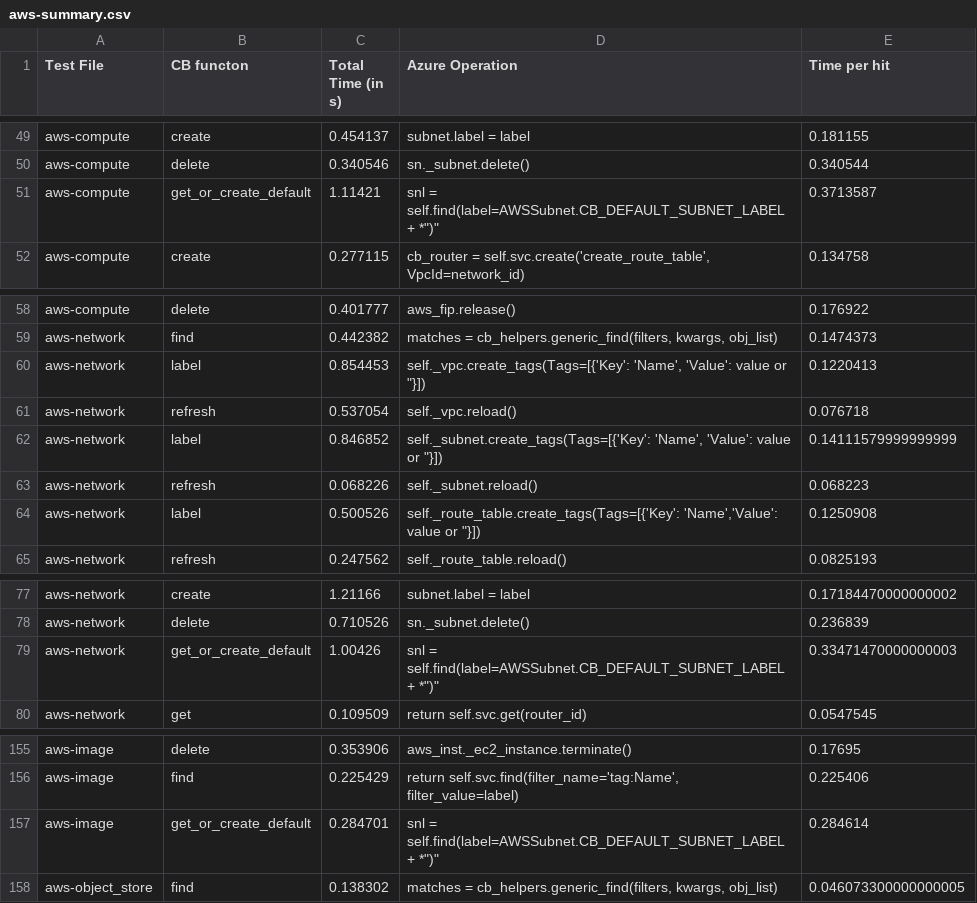
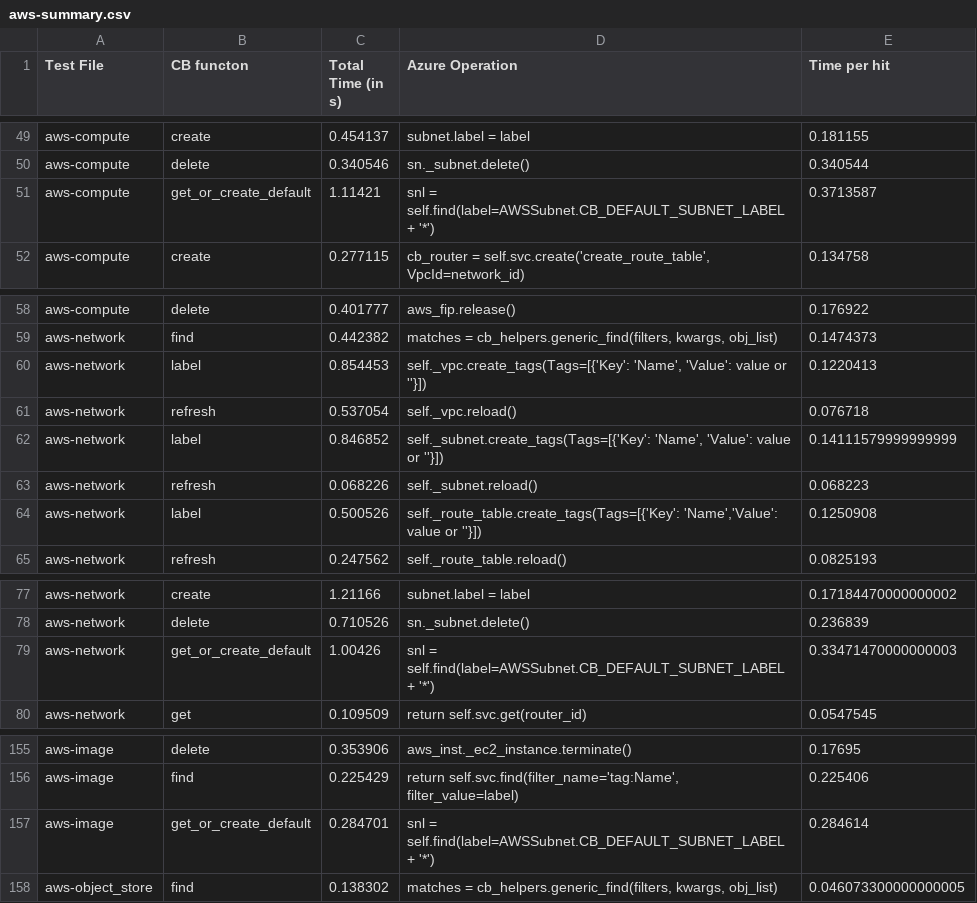
Before and after one commit to CloudVE/cloudbridge, a CSV file: metaresults/aws-summary.csv, drawn as a sheet; only a part is shown, gaps mark what is left out; the diff covers the shown part only.

```diff
--- a/metaresults/aws-summary.csv
+++ b/metaresults/aws-summary.csv
@@ -50,3 +50,3 @@ aws-compute,"create",0.454137,"subnet.label = label",0.181155
 aws-compute,"delete",0.340546,"sn._subnet.delete()",0.340544
-aws-compute,"get_or_create_default",1.11421,"snl = self.find(label=AWSSubnet.CB_DEFAULT_SUBNET_LABEL + "*")",0.3713587
+aws-compute,"get_or_create_default",1.11421,"snl = self.find(label=AWSSubnet.CB_DEFAULT_SUBNET_LABEL + '*')",0.3713587
 aws-compute,"create",0.277115,"cb_router = self.svc.create('create_route_table', VpcId=network_id)",0.134758
@@ -59,7 +59,7 @@ aws-compute,"delete",0.401777,"aws_fip.release()",0.176922
 aws-network,"find",0.442382,"matches = cb_helpers.generic_find(filters, kwargs, obj_list)",0.1474373
-aws-network,"label",0.854453,"self._vpc.create_tags(Tags=[{'Key': 'Name', 'Value': value or ""}])",0.1220413
+aws-network,"label",0.854453,"self._vpc.create_tags(Tags=[{'Key': 'Name', 'Value': value or ''}])",0.1220413
 aws-network,"refresh",0.537054,"self._vpc.reload()",0.076718
-aws-network,"label",0.846852,"self._subnet.create_tags(Tags=[{'Key': 'Name', 'Value': value or ""}])",0.14111579999999999
+aws-network,"label",0.846852,"self._subnet.create_tags(Tags=[{'Key': 'Name', 'Value': value or ''}])",0.14111579999999999
 aws-network,"refresh",0.068226,"self._subnet.reload()",0.068223
-aws-network,"label",0.500526,"self._route_table.create_tags(Tags=[{'Key': 'Name','Value': value or ""}])",0.1250908
+aws-network,"label",0.500526,"self._route_table.create_tags(Tags=[{'Key': 'Name','Value': value or ''}])",0.1250908
 aws-network,"refresh",0.247562,"self._route_table.reload()",0.0825193
@@ -78,3 +78,3 @@ aws-network,"create",1.21166,"subnet.label = label",0.17184470000000002
 aws-network,"delete",0.710526,"sn._subnet.delete()",0.236839
-aws-network,"get_or_create_default",1.00426,"snl = self.find(label=AWSSubnet.CB_DEFAULT_SUBNET_LABEL + "*")",0.33471470000000003
+aws-network,"get_or_create_default",1.00426,"snl = self.find(label=AWSSubnet.CB_DEFAULT_SUBNET_LABEL + '*')",0.33471470000000003
 aws-network,"get",0.109509,"return self.svc.get(router_id)",0.0547545
@@ -156,3 +156,3 @@ aws-image,"delete",0.353906,"aws_inst._ec2_instance.terminate()",0.17695
 aws-image,"find",0.225429,"return self.svc.find(filter_name='tag:Name', filter_value=label)",0.225406
-aws-image,"get_or_create_default",0.284701,"snl = self.find(label=AWSSubnet.CB_DEFAULT_SUBNET_LABEL + "*")",0.284614
+aws-image,"get_or_create_default",0.284701,"snl = self.find(label=AWSSubnet.CB_DEFAULT_SUBNET_LABEL + '*')",0.284614
 aws-object_store,"find",0.138302,"matches = cb_helpers.generic_find(filters, kwargs, obj_list)",0.046073300000000005
```
Also changed, not shown: 12 edited cells elsewhere in this file.
